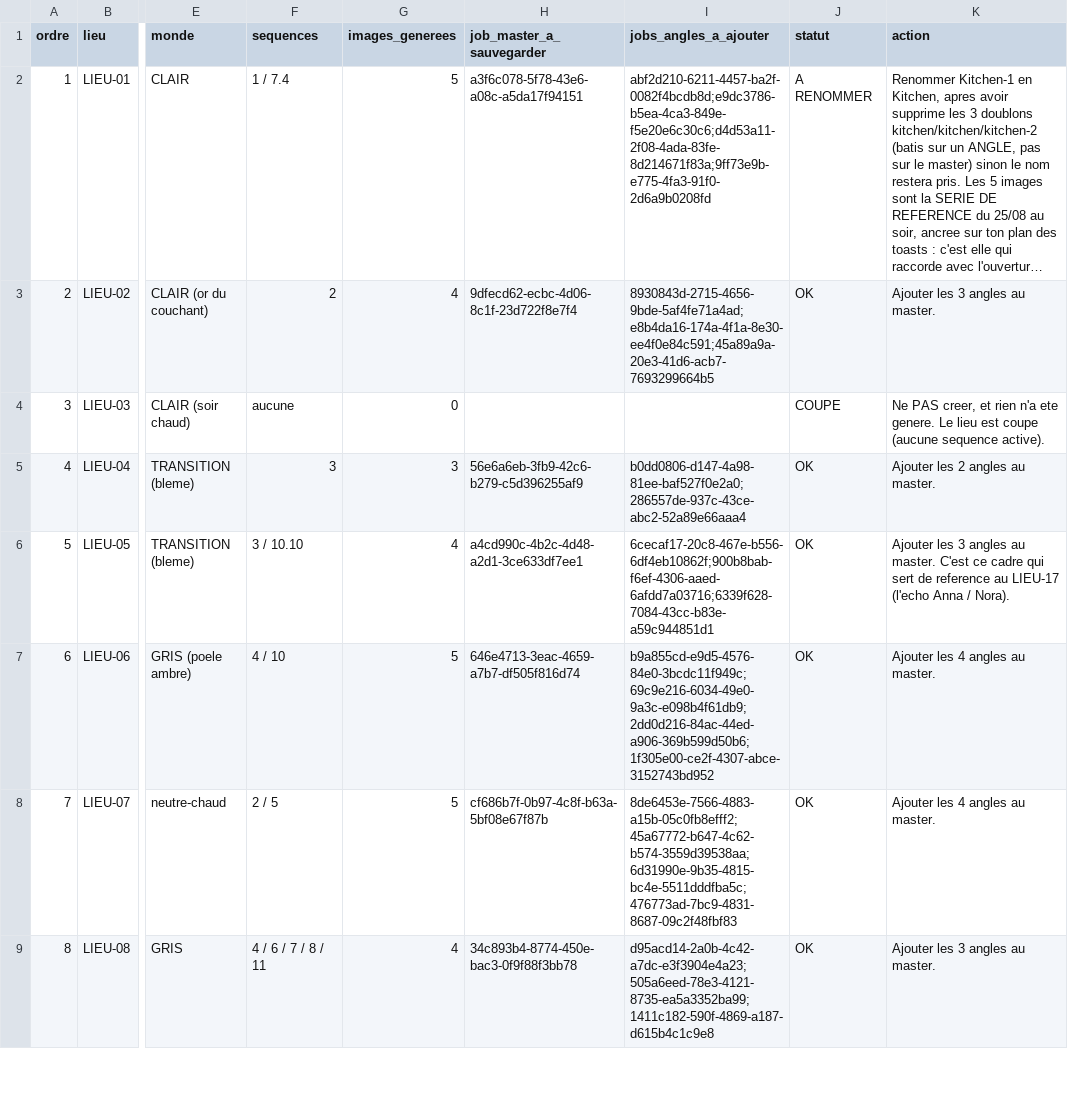
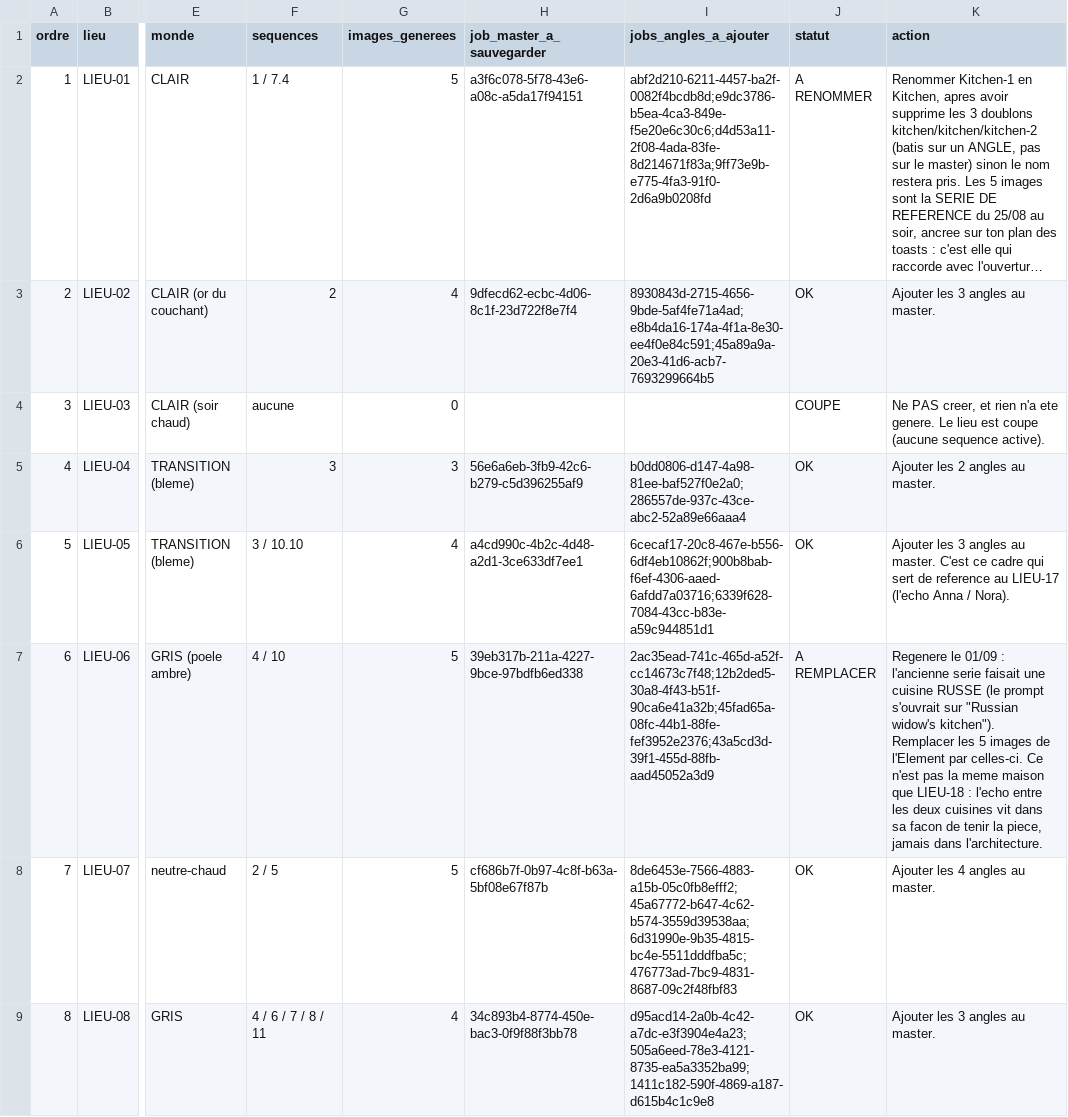
Before and after one commit to davidhl26/themender, a CSV file: docs/generations/lieux/00-ELEMENTS-LIEUX.csv, drawn as a sheet; only a part is shown, gaps mark what is left out; long unchanged cells end in …; the diff names each change by its address in the sheet, - before the commit and + after, or states it on an @@ line.

```diff
--- a/docs/generations/lieux/00-ELEMENTS-LIEUX.csv
+++ b/docs/generations/lieux/00-ELEMENTS-LIEUX.csv
-H7 (job_master_a_sauvegarder): 646e4713-3eac-4659-a7b7-df505f816d74
+H7 (job_master_a_sauvegarder): 39eb317b-211a-4227-9bce-97bdfb6ed338
-I7 (jobs_angles_a_ajouter): b9a855cd-e9d5-4576-84e0-3bcdc11f949c;69c9e216-6034-49e0-9a3c-e098b4f61db9;2dd0d216-84ac-44ed-a906-369b599d50b6;1f305e00-ce2f-4307-abce-3152743bd952
+I7 (jobs_angles_a_ajouter): 2ac35ead-741c-465d-a52f-cc14673c7f48;12b2ded5-30a8-4f43-b51f-90ca6e41a32b;45fad65a-08fc-44b1-88fe-fef3952e2376;43a5cd3d-39f1-455d-88fb-aad45052a3d9
-J7 (statut): OK
+J7 (statut): A REMPLACER
-K7 (action): Ajouter les 4 angles au master.
+K7 (action): Regenere le 01/09 : l'ancienne serie faisait une cuisine RUSSE (le prompt s'ouvrait sur "Russian widow's kitchen"). Remplacer les 5 images de l'Element par celles-ci. Ce n'est pas la meme maison que LIEU-18 : l'echo entre les deux cuisines vit dans sa facon de tenir la piece, jamais dans l'architecture.
```
Also changed, not shown: 1 other file.
